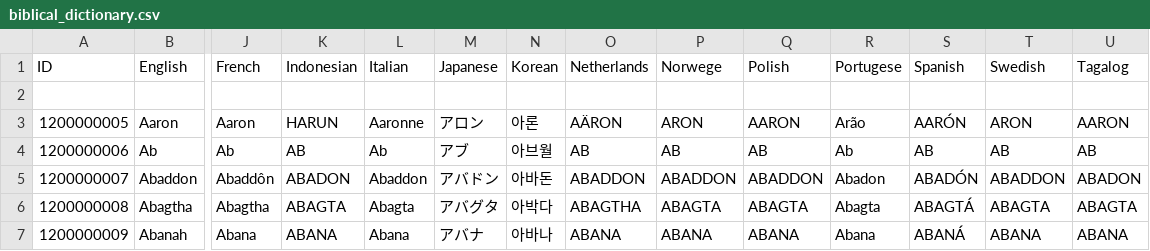
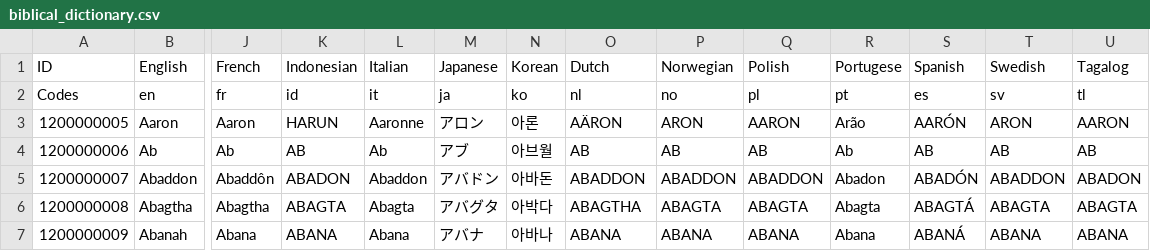
Before and after one commit to SuzanaK/biblical_dictionary, a CSV file: biblical_dictionary.csv, drawn as a sheet; only a part is shown, gaps mark what is left out; rows hold the shown columns only; the diff names each change by its address in the sheet, - before the commit and + after, or states it on an @@ line.

```diff
--- a/biblical_dictionary.csv
+++ b/biblical_dictionary.csv
-O1: Netherlands
+O1: Dutch
-P1: Norwege
+P1: Norwegian
-row 2: (empty)
+row 2: Codes | en | fr | id | it | ja | ko | nl | no | pl | pt | es | sv | tl
```
Also changed, not shown: 1 other file.
